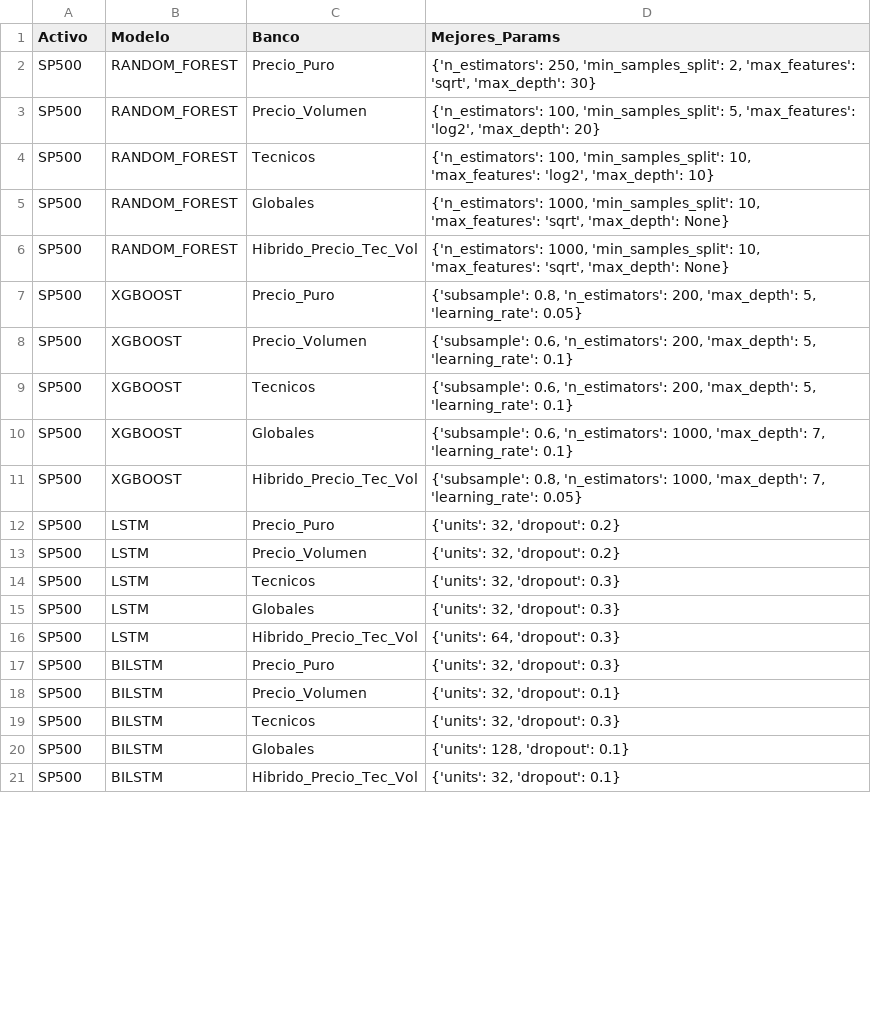
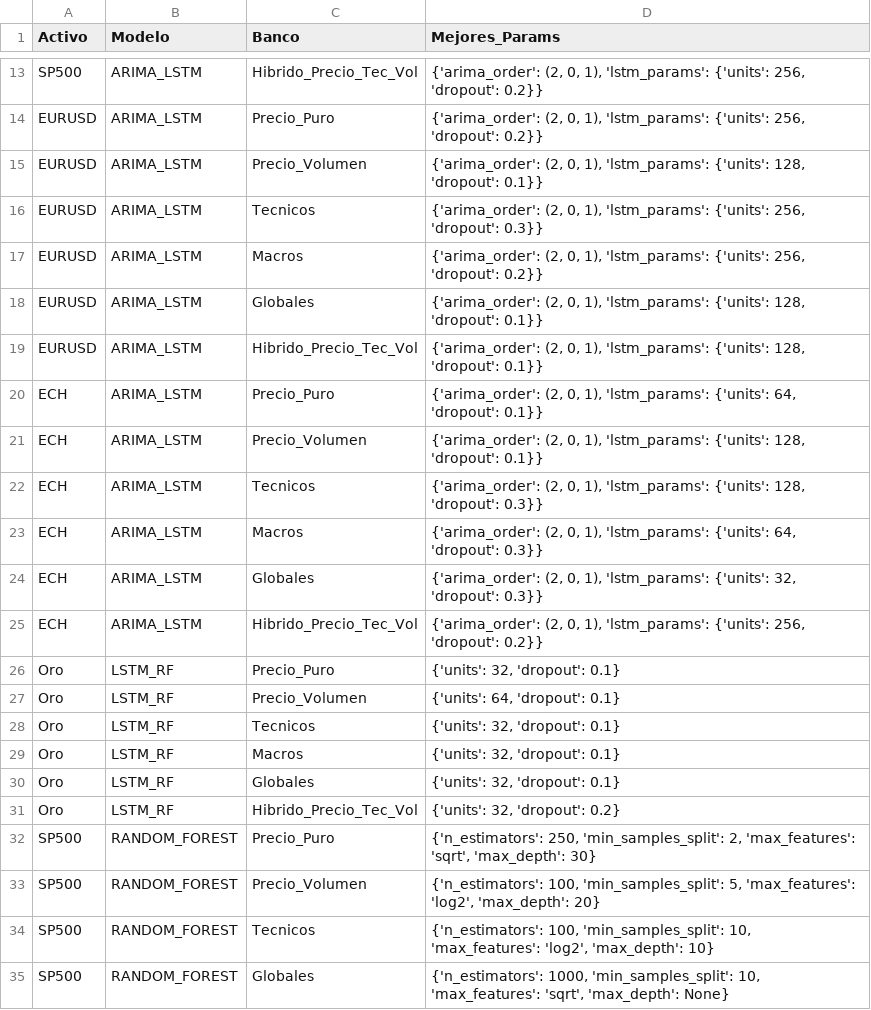
Before and after one commit to ronaldreighsrsc/mlops-algorithmic-trading, a CSV file: results/tabla_entrenamiento_global.csv, drawn as a sheet; only a part is shown, gaps mark what is left out; the shorter side is filled out with more unchanged rows; the diff covers the shown part only.

Commit message:
feat: Finalización de la rama HRP. Entrenamiento completo del Universo de Activos y reparación final del ARIMA_LSTM In-Sample

```diff
--- a/results/tabla_entrenamiento_global.csv
+++ b/results/tabla_entrenamiento_global.csv
@@ -2 +13,20 @@ Activo,Modelo,Banco,Mejores_Params
+SP500,ARIMA_LSTM,Hibrido_Precio_Tec_Vol,"{'arima_order': (2, 0, 1), 'lstm_params': {'units': 256, 'dropout': 0.2}}"
+EURUSD,ARIMA_LSTM,Precio_Puro,"{'arima_order': (2, 0, 1), 'lstm_params': {'units': 256, 'dropout': 0.2}}"
+EURUSD,ARIMA_LSTM,Precio_Volumen,"{'arima_order': (2, 0, 1), 'lstm_params': {'units': 128, 'dropout': 0.1}}"
+EURUSD,ARIMA_LSTM,Tecnicos,"{'arima_order': (2, 0, 1), 'lstm_params': {'units': 256, 'dropout': 0.3}}"
+EURUSD,ARIMA_LSTM,Macros,"{'arima_order': (2, 0, 1), 'lstm_params': {'units': 256, 'dropout': 0.2}}"
+EURUSD,ARIMA_LSTM,Globales,"{'arima_order': (2, 0, 1), 'lstm_params': {'units': 128, 'dropout': 0.1}}"
+EURUSD,ARIMA_LSTM,Hibrido_Precio_Tec_Vol,"{'arima_order': (2, 0, 1), 'lstm_params': {'units': 128, 'dropout': 0.1}}"
+ECH,ARIMA_LSTM,Precio_Puro,"{'arima_order': (2, 0, 1), 'lstm_params': {'units': 64, 'dropout': 0.1}}"
+ECH,ARIMA_LSTM,Precio_Volumen,"{'arima_order': (2, 0, 1), 'lstm_params': {'units': 128, 'dropout': 0.1}}"
+ECH,ARIMA_LSTM,Tecnicos,"{'arima_order': (2, 0, 1), 'lstm_params': {'units': 128, 'dropout': 0.3}}"
+ECH,ARIMA_LSTM,Macros,"{'arima_order': (2, 0, 1), 'lstm_params': {'units': 64, 'dropout': 0.3}}"
+ECH,ARIMA_LSTM,Globales,"{'arima_order': (2, 0, 1), 'lstm_params': {'units': 32, 'dropout': 0.3}}"
+ECH,ARIMA_LSTM,Hibrido_Precio_Tec_Vol,"{'arima_order': (2, 0, 1), 'lstm_params': {'units': 256, 'dropout': 0.2}}"
+Oro,LSTM_RF,Precio_Puro,"{'units': 32, 'dropout': 0.1}"
+Oro,LSTM_RF,Precio_Volumen,"{'units': 64, 'dropout': 0.1}"
+Oro,LSTM_RF,Tecnicos,"{'units': 32, 'dropout': 0.1}"
+Oro,LSTM_RF,Macros,"{'units': 32, 'dropout': 0.1}"
+Oro,LSTM_RF,Globales,"{'units': 32, 'dropout': 0.1}"
+Oro,LSTM_RF,Hibrido_Precio_Tec_Vol,"{'units': 32, 'dropout': 0.2}"
 SP500,RANDOM_FOREST,Precio_Puro,"{'n_estimators': 250, 'min_samples_split': 2, 'max_features': 'sqrt', 'max_depth': 30}"
```
Also changed, not shown: 9 added rows, 11 removed rows and 2 moved rows elsewhere in this file, 2 other files.
